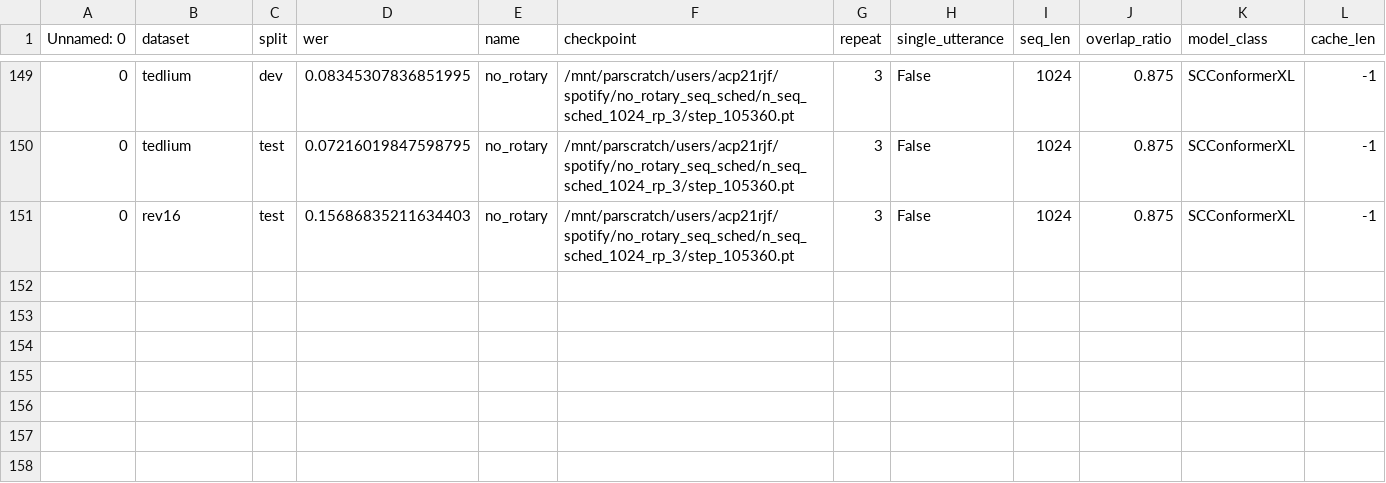
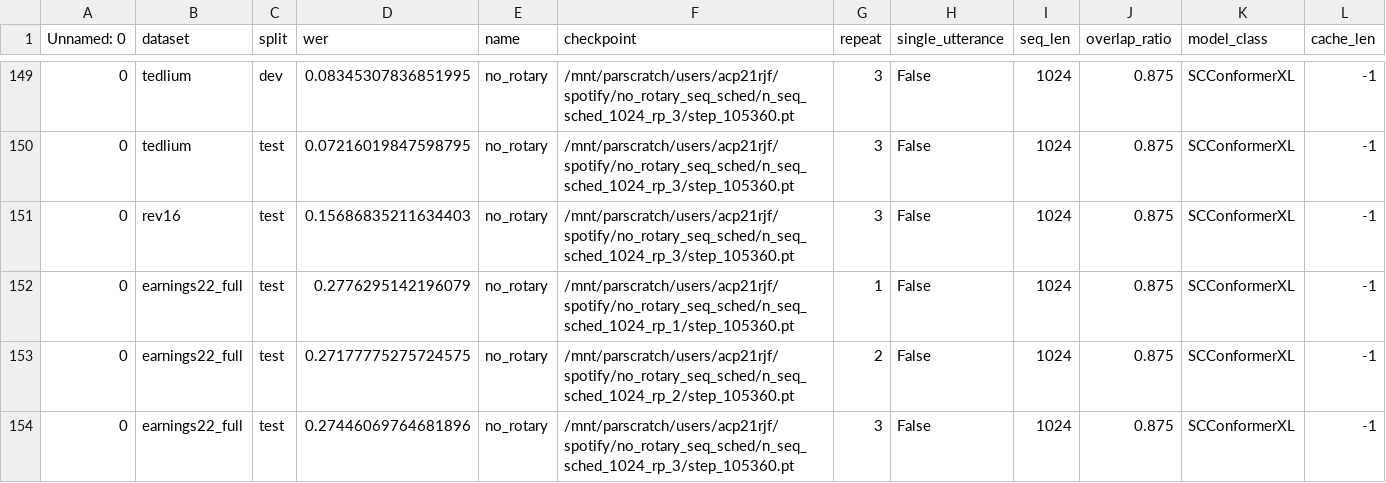
Before and after one commit to robflynnyh/long-context-asr, a CSV file: eval/results/evals_no_rotary.csv, drawn as a sheet; only a part is shown, gaps mark what is left out.

```diff
--- a/eval/results/evals_no_rotary.csv
+++ b/eval/results/evals_no_rotary.csv
@@ -151 +151,4 @@ Unnamed: 0,dataset,split,wer,name,checkpoint,repeat,single_utterance,seq_len,ove
 0,rev16,test,0.15686835211634403,no_rotary,/mnt/parscratch/users/acp21rjf/spotify/no_rotary_seq_sched/n_seq_sched_1024_rp_3/step_105360.pt,3,False,1024,0.875,SCConformerXL,-1
+0,earnings22_full,test,0.2776295142196079,no_rotary,/mnt/parscratch/users/acp21rjf/spotify/no_rotary_seq_sched/n_seq_sched_1024_rp_1/step_105360.pt,1,False,1024,0.875,SCConformerXL,-1
+0,earnings22_full,test,0.27177775275724575,no_rotary,/mnt/parscratch/users/acp21rjf/spotify/no_rotary_seq_sched/n_seq_sched_1024_rp_2/step_105360.pt,2,False,1024,0.875,SCConformerXL,-1
+0,earnings22_full,test,0.27446069764681896,no_rotary,/mnt/parscratch/users/acp21rjf/spotify/no_rotary_seq_sched/n_seq_sched_1024_rp_3/step_105360.pt,3,False,1024,0.875,SCConformerXL,-1
```
Also changed, not shown: eval/results/evals_fourier_pos.csv, eval/results/evals_rb.csv, 39 other files.
